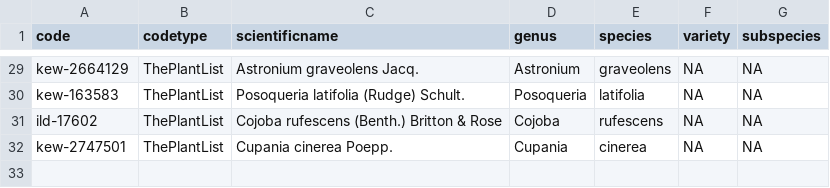
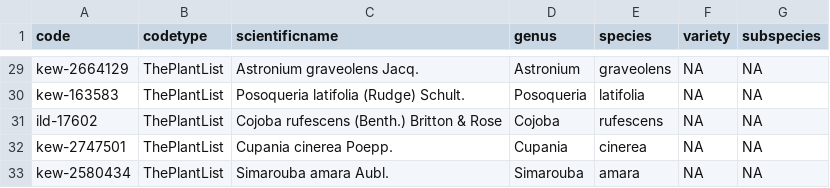
Before and after one commit to ashiklom/curated-leafspec, a CSV file: data/common/other_species.csv, drawn as a sheet; only a part is shown, gaps mark what is left out.

```diff
--- a/data/common/other_species.csv
+++ b/data/common/other_species.csv
@@ -32 +32,2 @@
 "kew-2747501","ThePlantList","Cupania cinerea Poepp.","Cupania","cinerea",NA,NA
+"kew-2580434","ThePlantList","Simarouba amara Aubl.","Simarouba","amara",NA,NA
```
Also changed, not shown: data/common/species_dict.csv, 5 other files.
